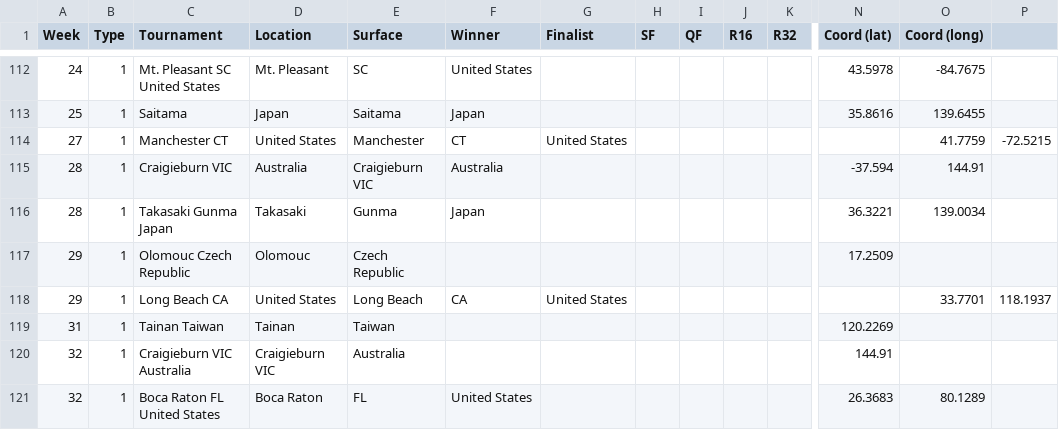
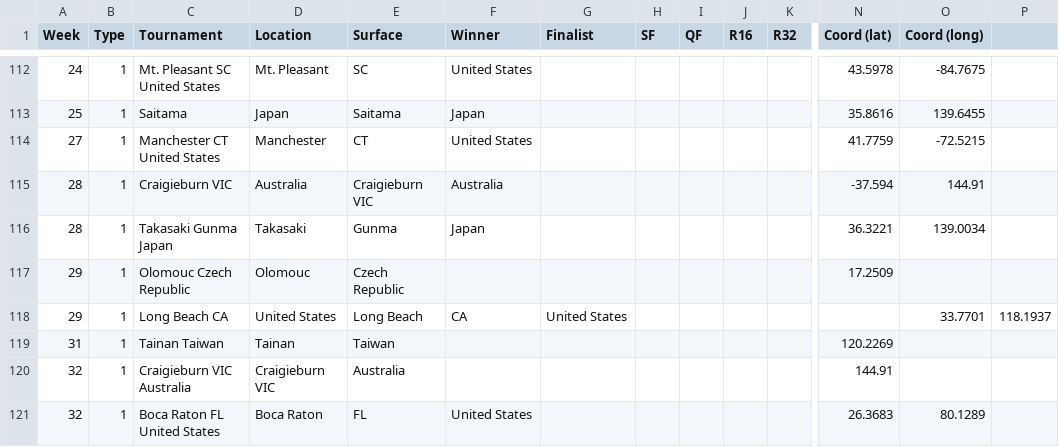
Before and after one commit to jayxiaogit/SportsAnalysis, a CSV file: website/src/backend/pointsdata.csv, drawn as a sheet; only a part is shown, gaps mark what is left out; removed rows and columns are numbered as before the commit, all else as after; rows hold the shown columns only; the diff names each change by its address in the sheet, - before the commit and + after, or states it on an @@ line.

Commit message:
Update pointsdata.csv

```diff
--- a/website/src/backend/pointsdata.csv
+++ b/website/src/backend/pointsdata.csv
-row 114: 27 | 1 | Manchester CT | United States | Manchester | CT | United States |  |  |  |  |  | 41.7759 | -72.5215
+row 114: 27 | 1 | Manchester CT United States | Manchester | CT | United States |  |  |  |  |  | 41.7759 | -72.5215
```
